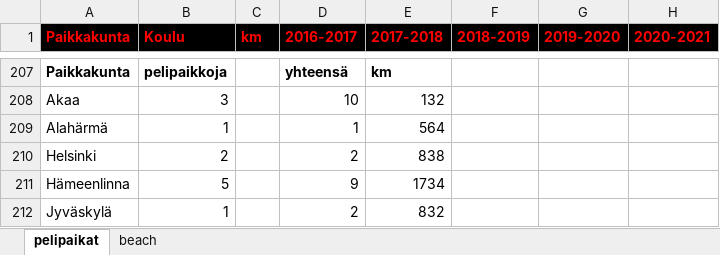
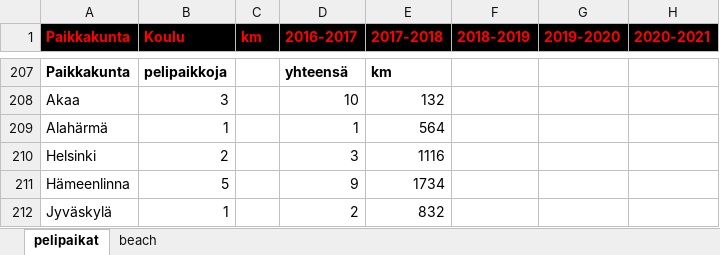
Before and after one commit to jkatoper/kaudet, an Excel workbook: pelipaikat.xlsx, sheet pelipaikat, drawn as a sheet; only a part is shown, gaps mark what is left out; values as stored, in another font and other column widths than the file's, no borders; the diff covers the shown part only; the diff names each change by its address in the sheet, - before the commit and + after, or states it on an @@ line.

```diff
--- a/pelipaikat.xlsx (sheet pelipaikat)
+++ b/pelipaikat.xlsx (sheet pelipaikat)
-D210 (2016-2017): 2
+D210 (2016-2017): 3
-E210 (2017-2018): 838
+E210 (2017-2018): 1116
```
Also changed, not shown: 1 added row, 1 removed row and 17 edited cells elsewhere in this sheet, B-pojat.xlsx, 5 other files.
